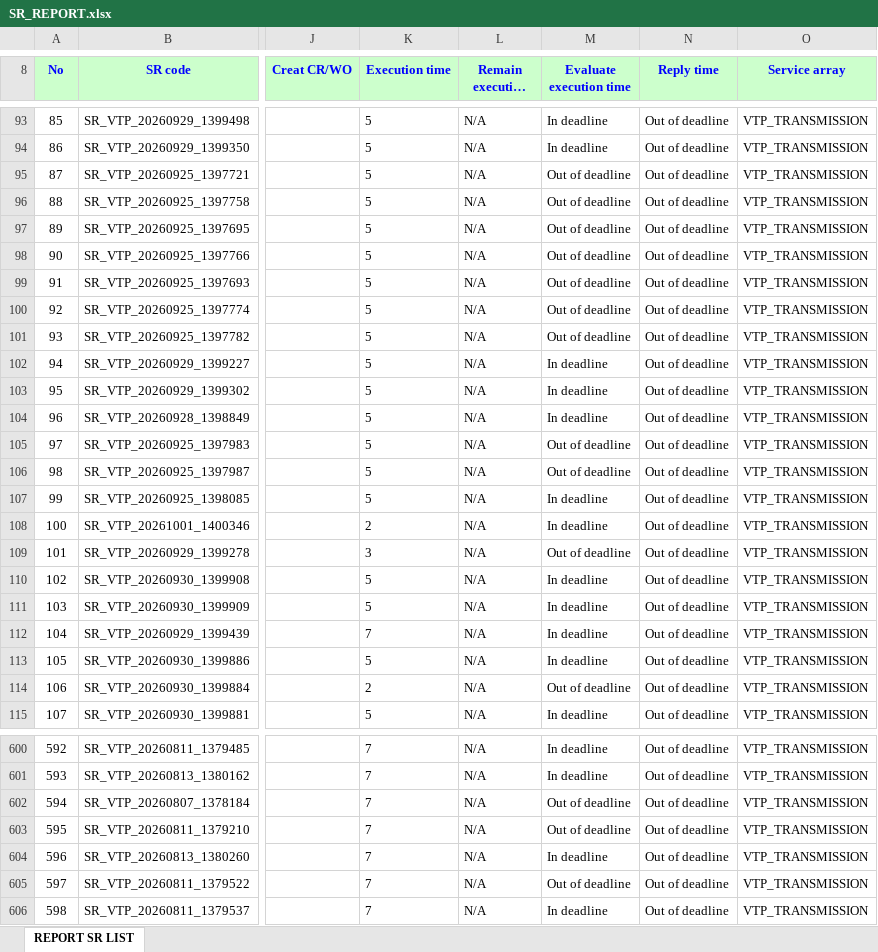
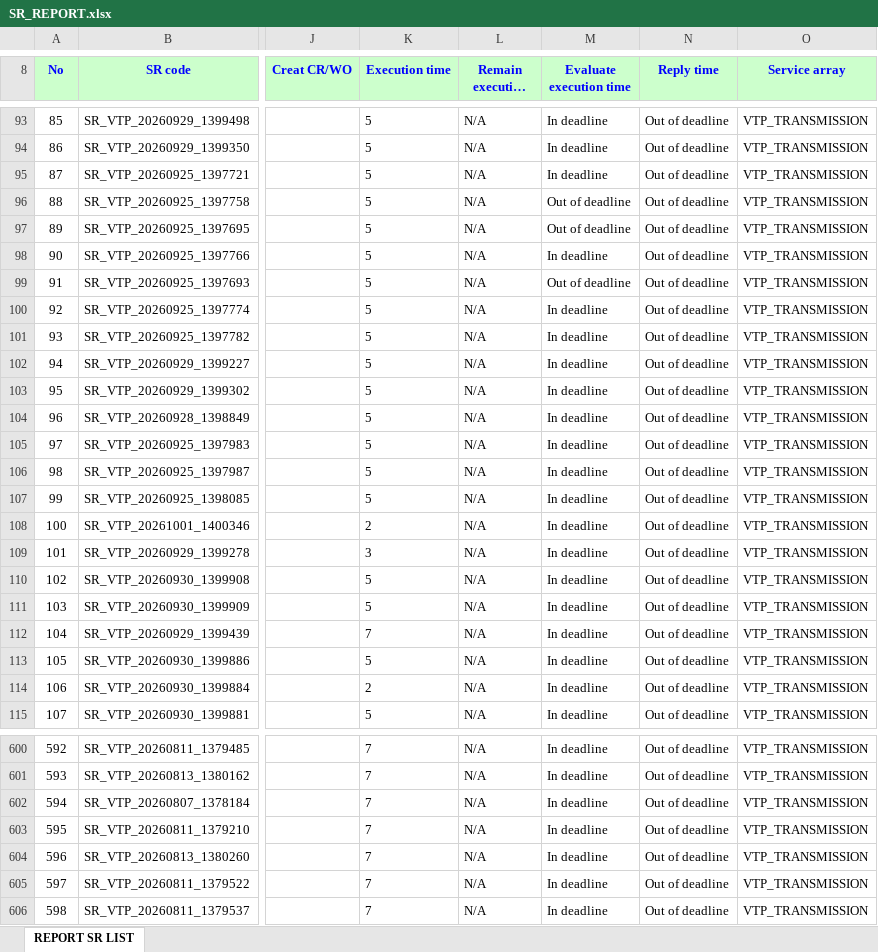
Before and after one commit to alvaromartinezg/sr_dashboard, an Excel workbook: SR_REPORT.xlsx, sheet REPORT SR LIST, drawn as a sheet; only a part is shown, gaps mark what is left out; long unchanged cells end in …; values as stored, in another font and other column widths than the file's, no borders; the diff covers the shown part only; the diff names each change by its address in the sheet, - before the commit and + after, or states it on an @@ line.

Commit message:
update SR report

```diff
--- a/SR_REPORT.xlsx (sheet REPORT SR LIST)
+++ b/SR_REPORT.xlsx (sheet REPORT SR LIST)
-M95 (Evaluate execution time): Out of deadline
+M95 (Evaluate execution time): In deadline
-M98 (Evaluate execution time): Out of deadline
+M98 (Evaluate execution time): In deadline
-M100:M101 (Evaluate execution time): Out of deadline
+M100:M101 (Evaluate execution time): In deadline
-M105:M106 (Evaluate execution time): Out of deadline
+M105:M106 (Evaluate execution time): In deadline
-M109 (Evaluate execution time): Out of deadline
+M109 (Evaluate execution time): In deadline
-M114 (Evaluate execution time): Out of deadline
+M114 (Evaluate execution time): In deadline
-M602:M603 (Evaluate execution time): Out of deadline
+M602:M603 (Evaluate execution time): In deadline
-M605 (Evaluate execution time): Out of deadline
+M605 (Evaluate execution time): In deadline
```
Also changed, not shown: 131 edited cells elsewhere in this sheet.
